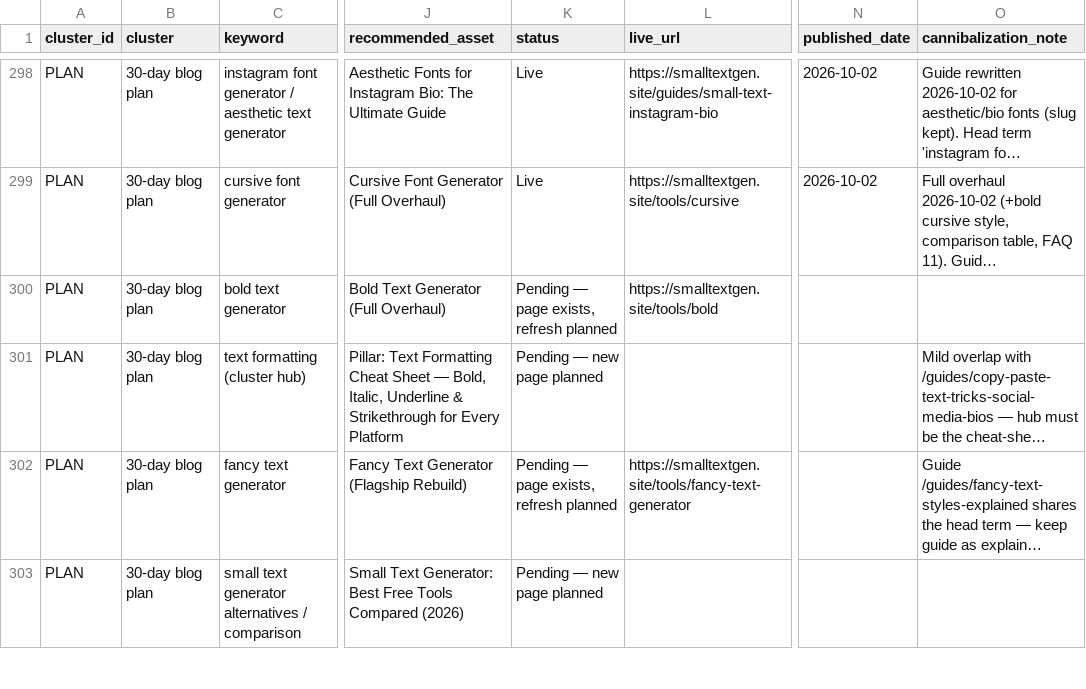
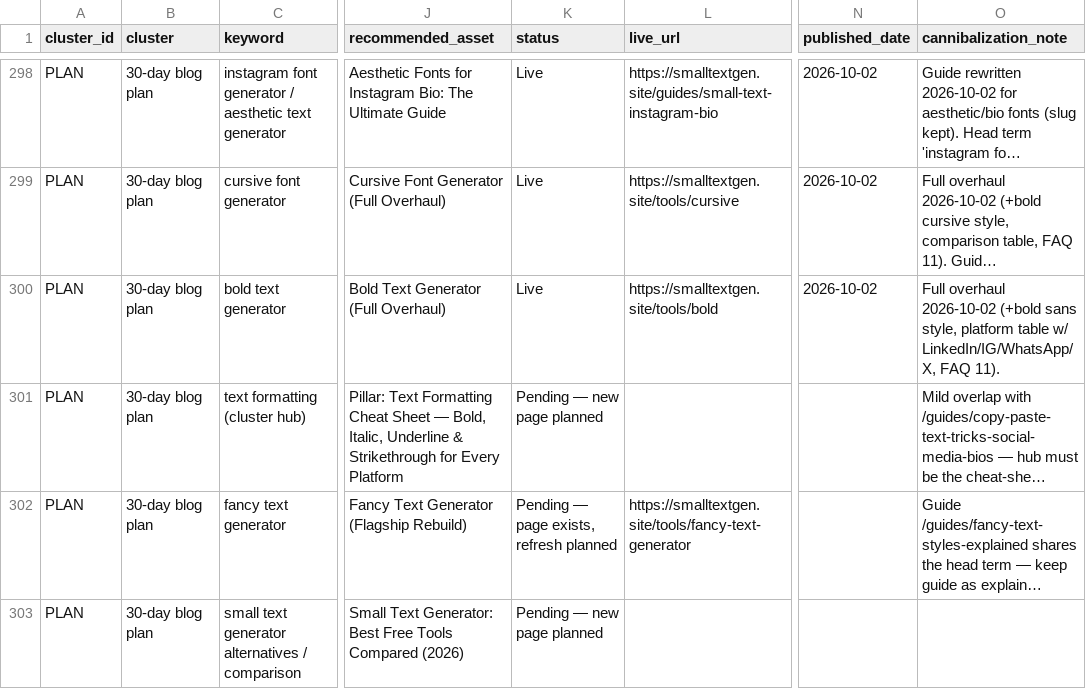
Before and after one commit to salmanbb002/smalltextgen-site, a CSV file: smalltextgen-keyword-clusters.csv, drawn as a sheet; only a part is shown, gaps mark what is left out; long unchanged cells end in …; the diff names each change by its address in the sheet, - before the commit and + after, or states it on an @@ line.

```diff
--- a/smalltextgen-keyword-clusters.csv
+++ b/smalltextgen-keyword-clusters.csv
-K300 (status): Pending — page exists, refresh planned
+K300 (status): Live
-N300 (published_date): (empty)
+N300 (published_date): 2026-10-02
-O300 (cannibalization_note): (empty)
+O300 (cannibalization_note): Full overhaul 2026-10-02 (+bold sans style, platform table w/ LinkedIn/IG/WhatsApp/X, FAQ 11).
```
Also changed, not shown: smalltextgen-30-day-blog-plan.csv, 9 other files.
